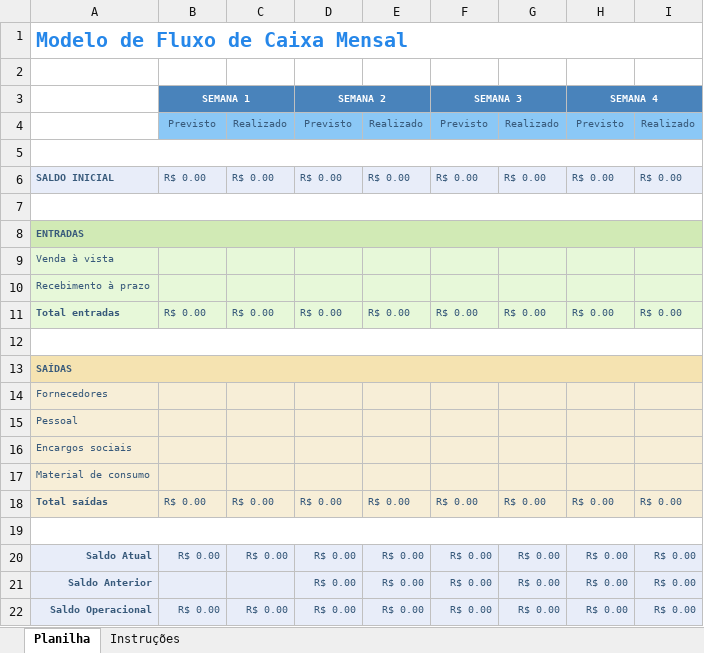
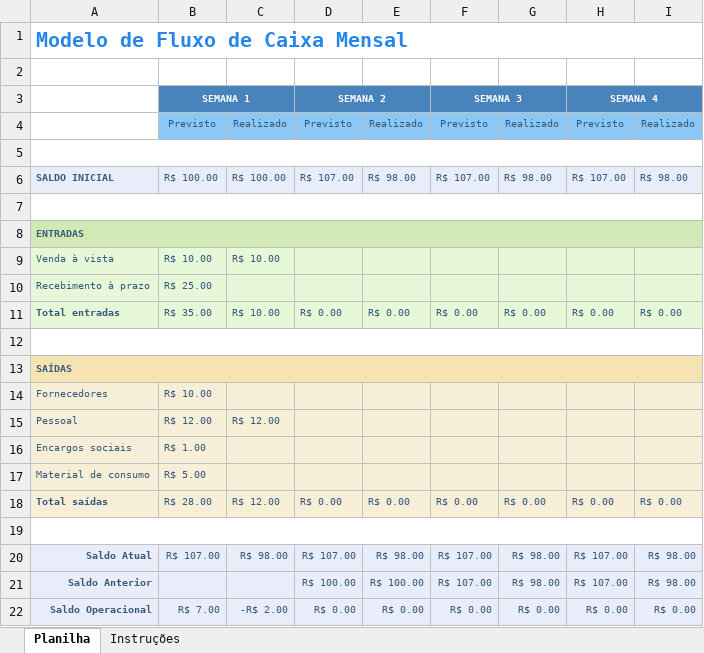
Before and after one commit to isaqueribeiro/sge, an Excel workbook: doc/_modelos/modelo-fluxo-de-caixa-mensal-contaazul-r.xlsx, sheet Planilha, drawn as a sheet; values as stored, in another font and other column widths than the file's, no borders; charts and pictures not drawn; the diff names each change by its address in the sheet, - before the commit and + after, or states it on an @@ line.

```diff
--- a/doc/_modelos/modelo-fluxo-de-caixa-mensal-contaazul-r.xlsx (sheet Planilha)
+++ b/doc/_modelos/modelo-fluxo-de-caixa-mensal-contaazul-r.xlsx (sheet Planilha)
-B6: R$ 0.00
+B6: R$ 100.00
-C6: R$ 0.00
+C6: R$ 100.00
-D6: R$ 0.00
+D6: R$ 107.00
-E6: R$ 0.00
+E6: R$ 98.00
-F6: R$ 0.00
+F6: R$ 107.00
-G6: R$ 0.00
+G6: R$ 98.00
-H6: R$ 0.00
+H6: R$ 107.00
-I6: R$ 0.00
+I6: R$ 98.00
-B9: (empty)
+B9: R$ 10.00
-C9: (empty)
+C9: R$ 10.00
-B10: (empty)
+B10: R$ 25.00
-B11: R$ 0.00
+B11: R$ 35.00
-C11: R$ 0.00
+C11: R$ 10.00
-B14: (empty)
+B14: R$ 10.00
-B15: (empty)
+B15: R$ 12.00
-C15: (empty)
+C15: R$ 12.00
-B16: (empty)
+B16: R$ 1.00
-B17: (empty)
+B17: R$ 5.00
-B18: R$ 0.00
+B18: R$ 28.00
-C18: R$ 0.00
+C18: R$ 12.00
-B20: R$ 0.00
+B20: R$ 107.00
-C20: R$ 0.00
+C20: R$ 98.00
-D20: R$ 0.00
+D20: R$ 107.00
-E20: R$ 0.00
+E20: R$ 98.00
-F20:F21: R$ 0.00
+F20:F21: R$ 107.00
-G20:G21: R$ 0.00
+G20:G21: R$ 98.00
-H20:H21: R$ 0.00
+H20:H21: R$ 107.00
-I20:I21: R$ 0.00
+I20:I21: R$ 98.00
-D21: R$ 0.00
+D21: R$ 100.00
-E21: R$ 0.00
+E21: R$ 100.00
-B22: R$ 0.00
+B22: R$ 7.00
-C22: R$ 0.00
+C22: -R$ 2.00
```
